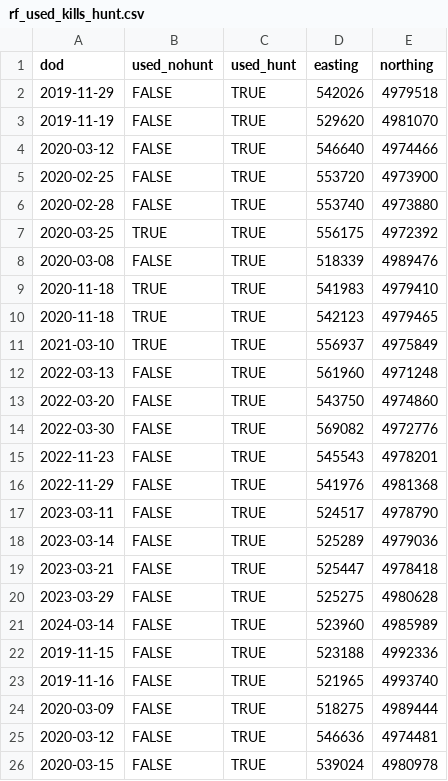
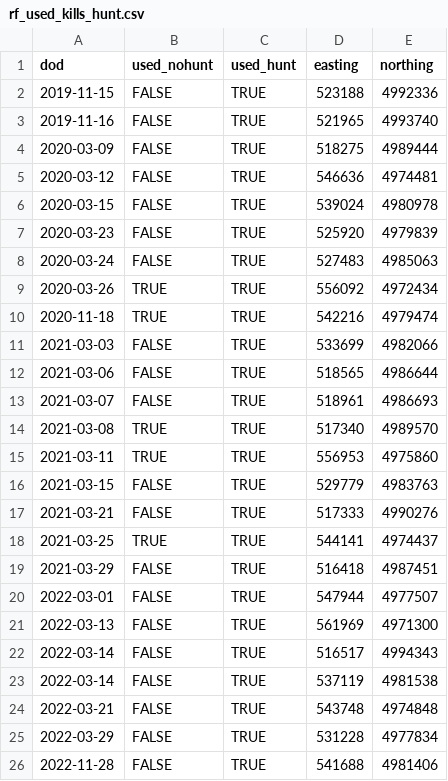
Before and after one commit to SandyHoey/raven_movement, a CSV file: data/clean/rf_used_kills_hunt.csv, drawn as a sheet; only a part is shown; the shorter side is filled out with more unchanged rows.

```diff
--- a/data/clean/rf_used_kills_hunt.csv
+++ b/data/clean/rf_used_kills_hunt.csv
@@ -1,22 +1,2 @@
 "dod","used_nohunt","used_hunt","easting","northing"
-2019-11-29,FALSE,TRUE,542026,4979518
-2019-11-19,FALSE,TRUE,529620,4981070
-2020-03-12,FALSE,TRUE,546640,4974466
-2020-02-25,FALSE,TRUE,553720,4973900
-2020-02-28,FALSE,TRUE,553740,4973880
-2020-03-25,TRUE,TRUE,556175,4972392
-2020-03-08,FALSE,TRUE,518339,4989476
-2020-11-18,TRUE,TRUE,541983,4979410
-2020-11-18,TRUE,TRUE,542123,4979465
-2021-03-10,TRUE,TRUE,556937,4975849
-2022-03-13,FALSE,TRUE,561960,4971248
-2022-03-20,FALSE,TRUE,543750,4974860
-2022-03-30,FALSE,TRUE,569082,4972776
-2022-11-23,FALSE,TRUE,545543,4978201
-2022-11-29,FALSE,TRUE,541976,4981368
-2023-03-11,FALSE,TRUE,524517,4978790
-2023-03-14,FALSE,TRUE,525289,4979036
-2023-03-21,FALSE,TRUE,525447,4978418
-2023-03-29,FALSE,TRUE,525275,4980628
-2024-03-14,FALSE,TRUE,523960,4985989
 2019-11-15,FALSE,TRUE,523188,4992336
```
Also changed, not shown: data/clean/rf_used_kills_nohunt.csv.
